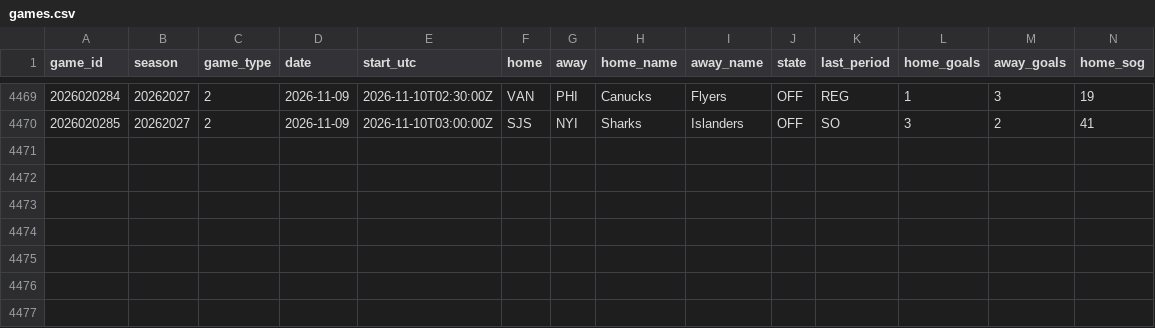
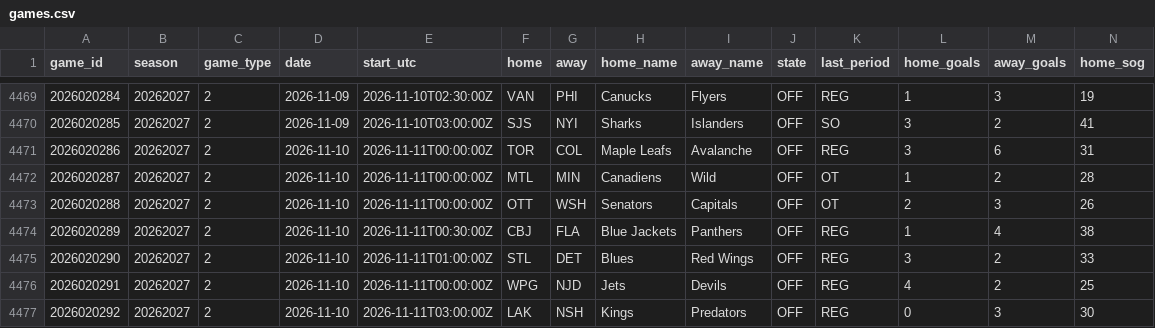
Before and after one commit to jeffreymschuh-collab/nhl-model, a CSV file: data/games.csv, drawn as a sheet; only a part is shown, gaps mark what is left out; rows hold the shown columns only; the diff names each change by its address in the sheet, - before the commit and + after, or states it on an @@ line.

```diff
--- a/data/games.csv
+++ b/data/games.csv
+row 4471: 2026020286 | 20262027 | 2 | 2026-11-10 | 2026-11-11T00:00:00Z | TOR | COL | Maple Leafs | Avalanche | OFF | REG | 3 | 6 | 31
+row 4472: 2026020287 | 20262027 | 2 | 2026-11-10 | 2026-11-11T00:00:00Z | MTL | MIN | Canadiens | Wild | OFF | OT | 1 | 2 | 28
+row 4473: 2026020288 | 20262027 | 2 | 2026-11-10 | 2026-11-11T00:00:00Z | OTT | WSH | Senators | Capitals | OFF | OT | 2 | 3 | 26
+row 4474: 2026020289 | 20262027 | 2 | 2026-11-10 | 2026-11-11T00:30:00Z | CBJ | FLA | Blue Jackets | Panthers | OFF | REG | 1 | 4 | 38
+row 4475: 2026020290 | 20262027 | 2 | 2026-11-10 | 2026-11-11T01:00:00Z | STL | DET | Blues | Red Wings | OFF | REG | 3 | 2 | 33
+row 4476: 2026020291 | 20262027 | 2 | 2026-11-10 | 2026-11-11T00:00:00Z | WPG | NJD | Jets | Devils | OFF | REG | 4 | 2 | 25
+row 4477: 2026020292 | 20262027 | 2 | 2026-11-10 | 2026-11-11T03:00:00Z | LAK | NSH | Kings | Predators | OFF | REG | 0 | 3 | 30
```
Also changed, not shown: data/goalie_games.csv, data/mp_goalie_games.csv, 17 other files.
